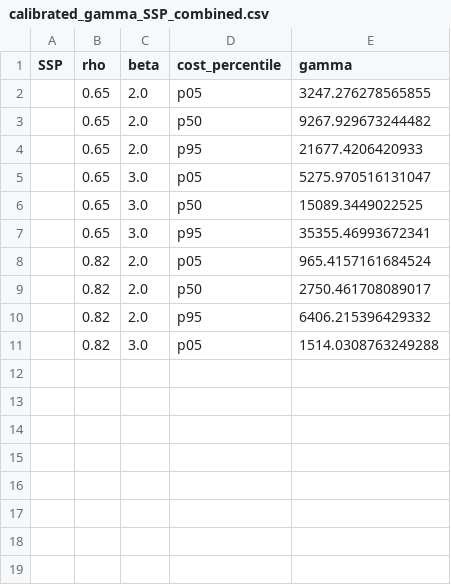
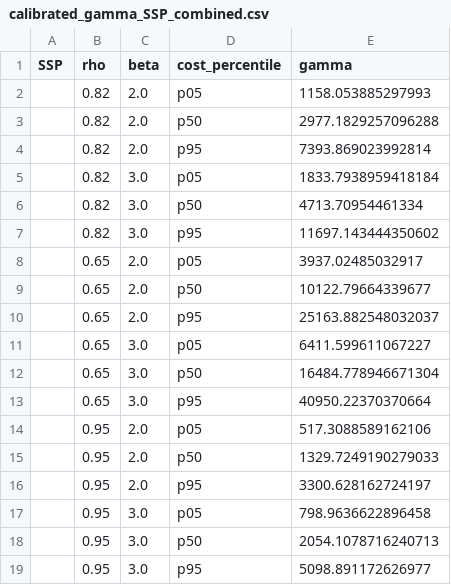
Before and after one commit to kvanderwijst/DamagesAndCarbonPrice, a CSV file: carbontaxdamages/data/calibrated_gamma_SSP_combined.csv, drawn as a sheet.

Commit message:
Newly calibrated using cubic cost calibration

```diff
--- a/carbontaxdamages/data/calibrated_gamma_SSP_combined.csv
+++ b/carbontaxdamages/data/calibrated_gamma_SSP_combined.csv
@@ -1,11 +1,19 @@
 SSP,rho,beta,cost_percentile,gamma
-,0.65,2.0,p05,3247.276278565855
-,0.65,2.0,p50,9267.929673244482
-,0.65,2.0,p95,21677.4206420933
-,0.65,3.0,p05,5275.970516131047
-,0.65,3.0,p50,15089.3449022525
-,0.65,3.0,p95,35355.46993672341
-,0.82,2.0,p05,965.4157161684524
-,0.82,2.0,p50,2750.461708089017
-,0.82,2.0,p95,6406.215396429332
-,0.82,3.0,p05,1514.0308763249288
+,0.82,2.0,p05,1158.053885297993
+,0.82,2.0,p50,2977.1829257096288
+,0.82,2.0,p95,7393.869023992814
+,0.82,3.0,p05,1833.7938959418184
+,0.82,3.0,p50,4713.70954461334
+,0.82,3.0,p95,11697.143444350602
+,0.65,2.0,p05,3937.02485032917
+,0.65,2.0,p50,10122.79664339677
+,0.65,2.0,p95,25163.882548032037
+,0.65,3.0,p05,6411.599611067227
+,0.65,3.0,p50,16484.778946671304
+,0.65,3.0,p95,40950.22370370664
+,0.95,2.0,p05,517.3088589162106
+,0.95,2.0,p50,1329.7249190279033
+,0.95,2.0,p95,3300.628162724197
+,0.95,3.0,p05,798.9636622896458
+,0.95,3.0,p50,2054.1078716240713
+,0.95,3.0,p95,5098.891172626977
```
